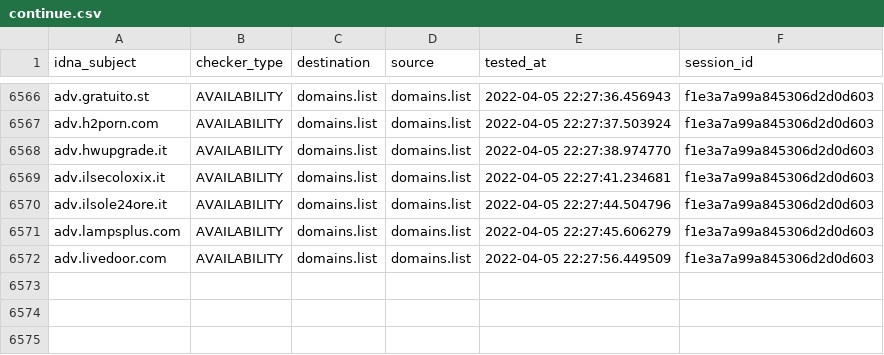
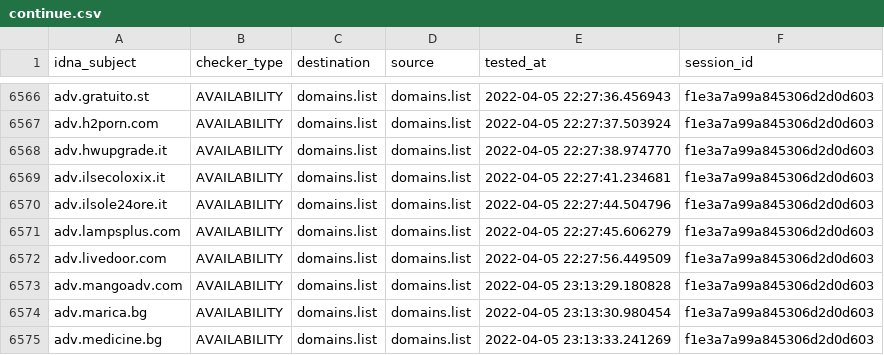
Before and after one commit to Ultimate-Hosts-Blacklist/Wiggum27_Blockers, a CSV file: output/domains.list/continue.csv, drawn as a sheet; only a part is shown, gaps mark what is left out.

```diff
--- a/output/domains.list/continue.csv
+++ b/output/domains.list/continue.csv
@@ -6572 +6572,4 @@ adv.lampsplus.com,AVAILABILITY,domains.list,domains.list,2022-04-05 22:27:45.606
 adv.livedoor.com,AVAILABILITY,domains.list,domains.list,2022-04-05 22:27:56.449509,f1e3a7a99a845306d2d0d603
+adv.mangoadv.com,AVAILABILITY,domains.list,domains.list,2022-04-05 23:13:29.180828,f1e3a7a99a845306d2d0d603
+adv.marica.bg,AVAILABILITY,domains.list,domains.list,2022-04-05 23:13:30.980454,f1e3a7a99a845306d2d0d603
+adv.medicine.bg,AVAILABILITY,domains.list,domains.list,2022-04-05 23:13:33.241269,f1e3a7a99a845306d2d0d603
```
Also changed, not shown: .pyfunceble/inactive.csv, 9 other files.
